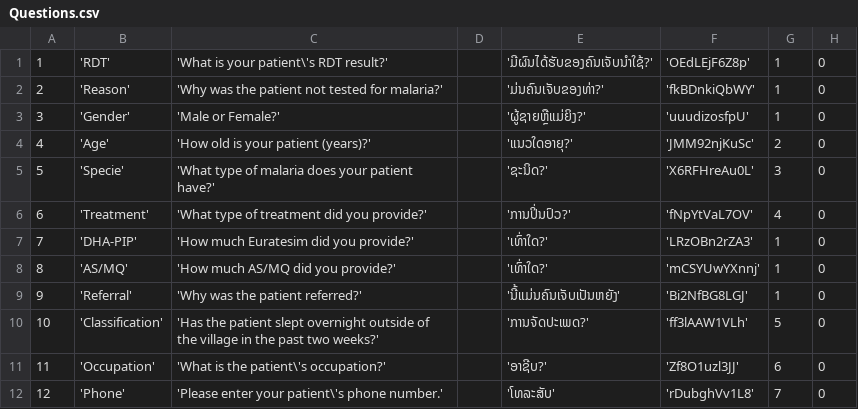
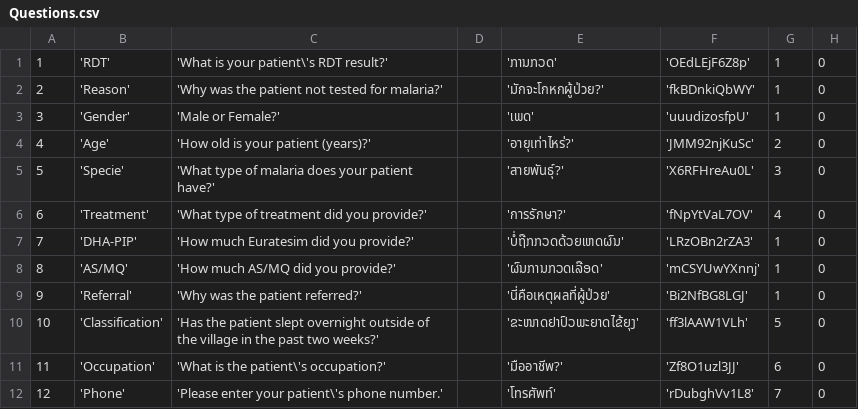
Before and after one commit to EyeSeeTea/pictureapp, a CSV file: app/src/laos/assets/Questions.csv, drawn as a sheet; only a part is shown; the diff names each change by its address in the sheet, - before the commit and + after, or states it on an @@ line.

```diff
--- a/app/src/laos/assets/Questions.csv
+++ b/app/src/laos/assets/Questions.csv
-E1: 'ມີຜົນໄດ້ຮັບຂອງຄົນເຈັບນໍາໃຊ້?'
+E1: 'ການກວດ'
-E2: 'ມ່ນຄົນເຈັບຂອງທ່າ?'
+E2: 'มักจะโกหกผู้ป่วย?'
-E3: 'ຜູ້ຊາຍຫຼືແມ່ຍິງ?'
+E3: 'ເພດ'
-E4: 'ແນວໃດອາຍຸ?'
+E4: 'อายุเท่าไหร่?'
-E5: 'ຊະນິດ?'
+E5: 'สายพันธุ์?'
-E6: 'ການປິ່ນປົວ?'
+E6: 'การรักษา?'
-E7: 'ເທົ່າໃດ?'
+E7: 'ບໍ່ຖືກກວດດ້ວຍເຫດຜົນ'
-E8: 'ເທົ່າໃດ?'
+E8: 'ຜົນການກວດເລືອດ'
-E9: 'ນີ້ແມ່ນຄົນເຈັບເປັນຫຍັງ'
+E9: 'นี่คือเหตุผลที่ผู้ป่วย'
-E10: 'ການຈັດປະເພດ?'
+E10: 'ຂະໜາດຢາປົວພະຍາດໄຂ້ຍຸງ'
-E11: 'ອາຊີບ?'
+E11: 'มืออาชีพ?'
-E12: 'ໂທລະສັບ'
+E12: 'โทรศัพท์'
```
Also changed, not shown: app/src/laos/assets/Options.csv.
